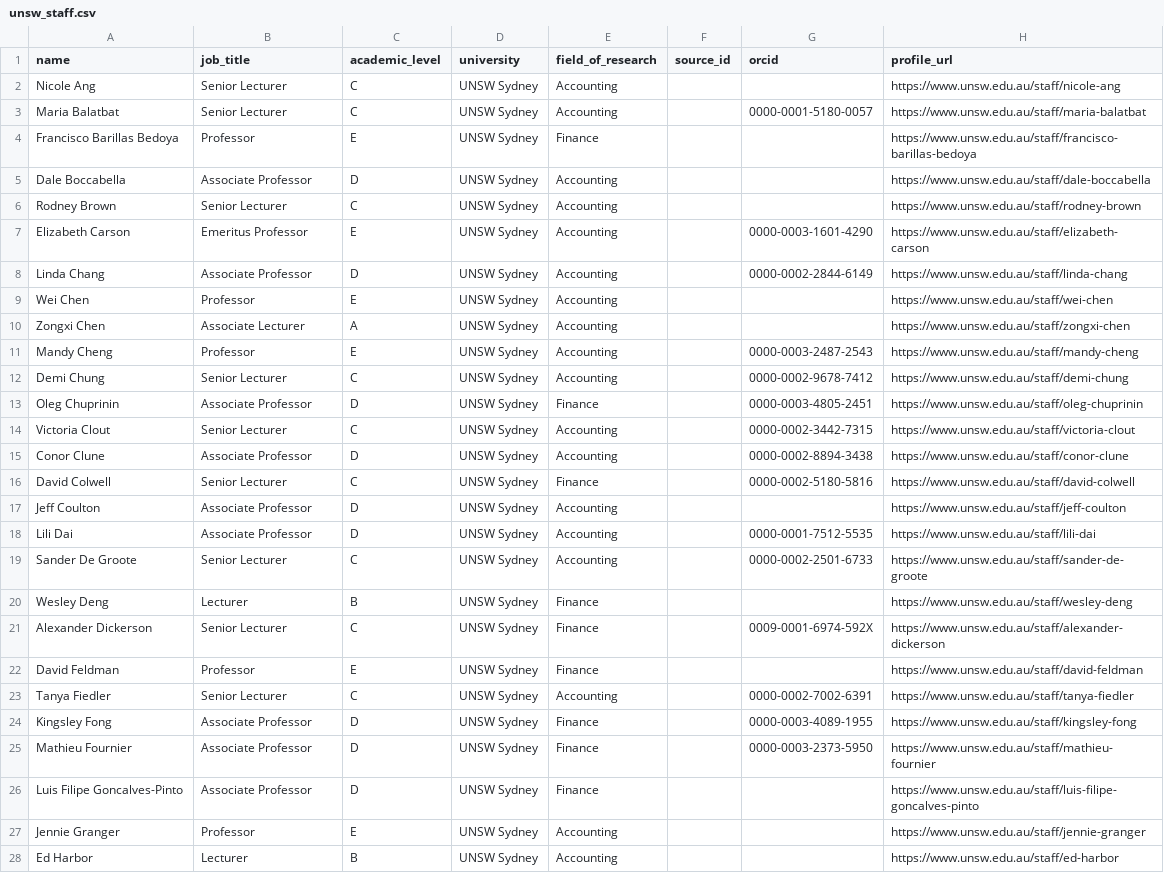
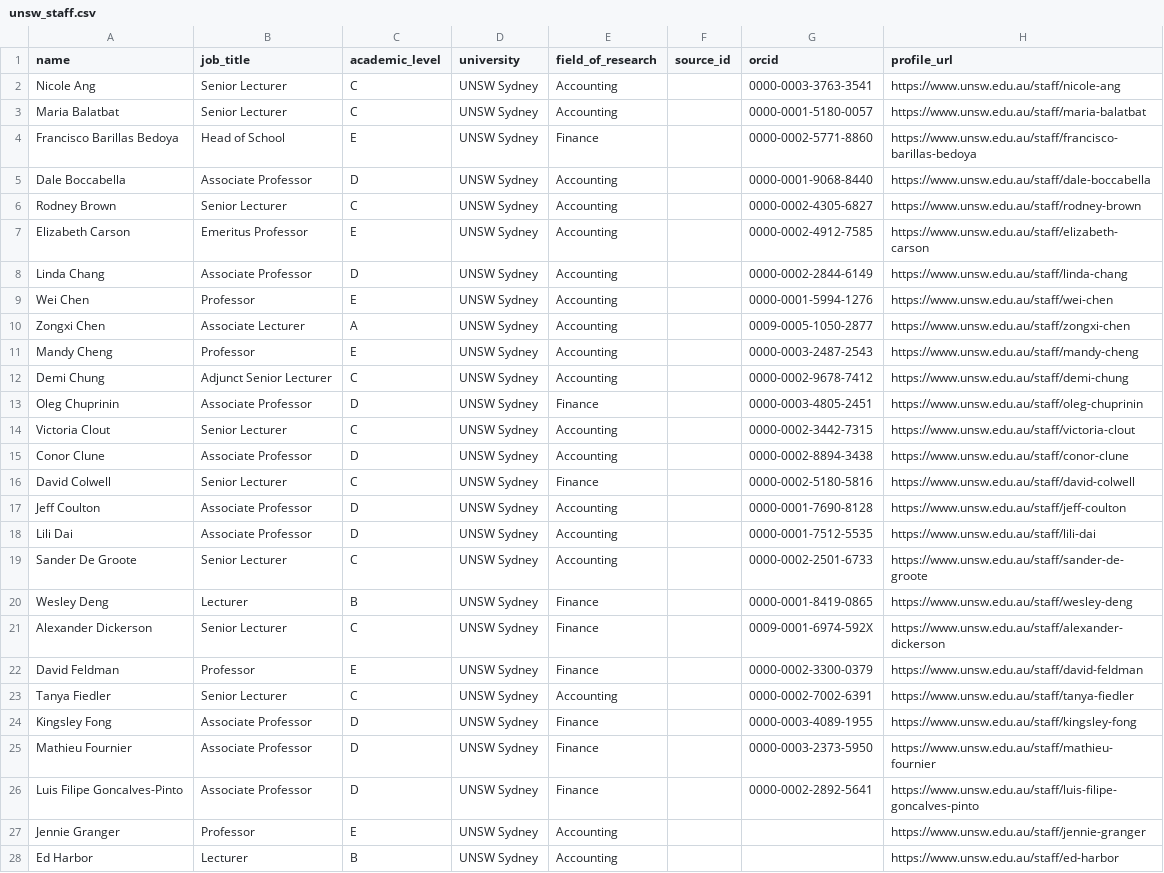
Before and after one commit to yuhanwang0612/cits3200-, a CSV file: final output/unsw/unsw_staff.csv, drawn as a sheet; only a part is shown; the diff covers the shown part only.

```diff
--- a/final output/unsw/unsw_staff.csv
+++ b/final output/unsw/unsw_staff.csv
@@ -1,13 +1,13 @@
 name,job_title,academic_level,university,field_of_research,source_id,orcid,profile_url
-Nicole Ang,Senior Lecturer,C,UNSW Sydney,Accounting,,,https://www.unsw.edu.au/staff/nicole-ang
+Nicole Ang,Senior Lecturer,C,UNSW Sydney,Accounting,,0000-0003-3763-3541,https://www.unsw.edu.au/staff/nicole-ang
 Maria Balatbat,Senior Lecturer,C,UNSW Sydney,Accounting,,0000-0001-5180-0057,https://www.unsw.edu.au/staff/maria-balatbat
-Francisco Barillas Bedoya,Professor,E,UNSW Sydney,Finance,,,https://www.unsw.edu.au/staff/francisco-barillas-bedoya
-Dale Boccabella,Associate Professor,D,UNSW Sydney,Accounting,,,https://www.unsw.edu.au/staff/dale-boccabella
-Rodney Brown,Senior Lecturer,C,UNSW Sydney,Accounting,,,https://www.unsw.edu.au/staff/rodney-brown
-Elizabeth Carson,Emeritus Professor,E,UNSW Sydney,Accounting,,0000-0003-1601-4290,https://www.unsw.edu.au/staff/elizabeth-carson
+Francisco Barillas Bedoya,Head of School,E,UNSW Sydney,Finance,,0000-0002-5771-8860,https://www.unsw.edu.au/staff/francisco-barillas-bedoya
+Dale Boccabella,Associate Professor,D,UNSW Sydney,Accounting,,0000-0001-9068-8440,https://www.unsw.edu.au/staff/dale-boccabella
+Rodney Brown,Senior Lecturer,C,UNSW Sydney,Accounting,,0000-0002-4305-6827,https://www.unsw.edu.au/staff/rodney-brown
+Elizabeth Carson,Emeritus Professor,E,UNSW Sydney,Accounting,,0000-0002-4912-7585,https://www.unsw.edu.au/staff/elizabeth-carson
 Linda Chang,Associate Professor,D,UNSW Sydney,Accounting,,0000-0002-2844-6149,https://www.unsw.edu.au/staff/linda-chang
-Wei Chen,Professor,E,UNSW Sydney,Accounting,,,https://www.unsw.edu.au/staff/wei-chen
-Zongxi Chen,Associate Lecturer,A,UNSW Sydney,Accounting,,,https://www.unsw.edu.au/staff/zongxi-chen
+Wei Chen,Professor,E,UNSW Sydney,Accounting,,0000-0001-5994-1276,https://www.unsw.edu.au/staff/wei-chen
+Zongxi Chen,Associate Lecturer,A,UNSW Sydney,Accounting,,0009-0005-1050-2877,https://www.unsw.edu.au/staff/zongxi-chen
 Mandy Cheng,Professor,E,UNSW Sydney,Accounting,,0000-0003-2487-2543,https://www.unsw.edu.au/staff/mandy-cheng
-Demi Chung,Senior Lecturer,C,UNSW Sydney,Accounting,,0000-0002-9678-7412,https://www.unsw.edu.au/staff/demi-chung
+Demi Chung,Adjunct Senior Lecturer,C,UNSW Sydney,Accounting,,0000-0002-9678-7412,https://www.unsw.edu.au/staff/demi-chung
 Oleg Chuprinin,Associate Professor,D,UNSW Sydney,Finance,,0000-0003-4805-2451,https://www.unsw.edu.au/staff/oleg-chuprinin
@@ -16,8 +16,8 @@ Conor Clune,Associate Professor,D,UNSW Sydney,Accounting,,0000-0002-8894-3438,ht
 David Colwell,Senior Lecturer,C,UNSW Sydney,Finance,,0000-0002-5180-5816,https://www.unsw.edu.au/staff/david-colwell
-Jeff Coulton,Associate Professor,D,UNSW Sydney,Accounting,,,https://www.unsw.edu.au/staff/jeff-coulton
+Jeff Coulton,Associate Professor,D,UNSW Sydney,Accounting,,0000-0001-7690-8128,https://www.unsw.edu.au/staff/jeff-coulton
 Lili Dai,Associate Professor,D,UNSW Sydney,Accounting,,0000-0001-7512-5535,https://www.unsw.edu.au/staff/lili-dai
 Sander De Groote,Senior Lecturer,C,UNSW Sydney,Accounting,,0000-0002-2501-6733,https://www.unsw.edu.au/staff/sander-de-groote
-Wesley Deng,Lecturer,B,UNSW Sydney,Finance,,,https://www.unsw.edu.au/staff/wesley-deng
+Wesley Deng,Lecturer,B,UNSW Sydney,Finance,,0000-0001-8419-0865,https://www.unsw.edu.au/staff/wesley-deng
 Alexander Dickerson,Senior Lecturer,C,UNSW Sydney,Finance,,0009-0001-6974-592X,https://www.unsw.edu.au/staff/alexander-dickerson
-David Feldman,Professor,E,UNSW Sydney,Finance,,,https://www.unsw.edu.au/staff/david-feldman
+David Feldman,Professor,E,UNSW Sydney,Finance,,0000-0002-3300-0379,https://www.unsw.edu.au/staff/david-feldman
 Tanya Fiedler,Senior Lecturer,C,UNSW Sydney,Accounting,,0000-0002-7002-6391,https://www.unsw.edu.au/staff/tanya-fiedler
@@ -25,3 +25,3 @@ Kingsley Fong,Associate Professor,D,UNSW Sydney,Finance,,0000-0003-4089-1955,htt
 Mathieu Fournier,Associate Professor,D,UNSW Sydney,Finance,,0000-0003-2373-5950,https://www.unsw.edu.au/staff/mathieu-fournier
-Luis Filipe Goncalves-Pinto,Associate Professor,D,UNSW Sydney,Finance,,,https://www.unsw.edu.au/staff/luis-filipe-goncalves-pinto
+Luis Filipe Goncalves-Pinto,Associate Professor,D,UNSW Sydney,Finance,,0000-0002-2892-5641,https://www.unsw.edu.au/staff/luis-filipe-goncalves-pinto
 Jennie Granger,Professor,E,UNSW Sydney,Accounting,,,https://www.unsw.edu.au/staff/jennie-granger
```
Also changed, not shown: 2 removed rows and 19 edited cells elsewhere in this file, final output/unsw/unsw_harvest.csv, final output/unsw/unsw_screened_out.csv, 8 other files.
